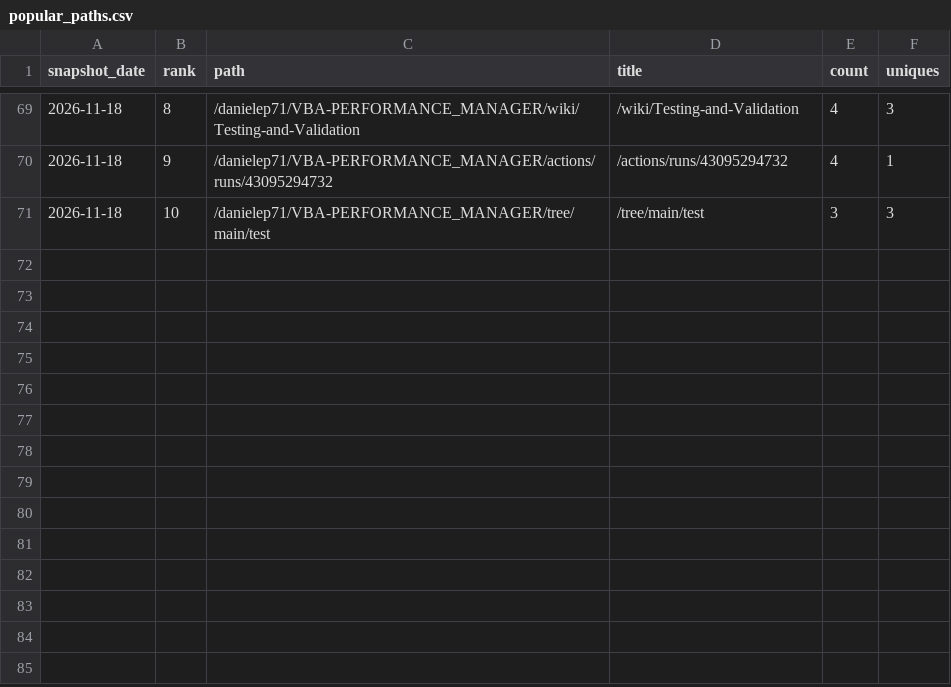
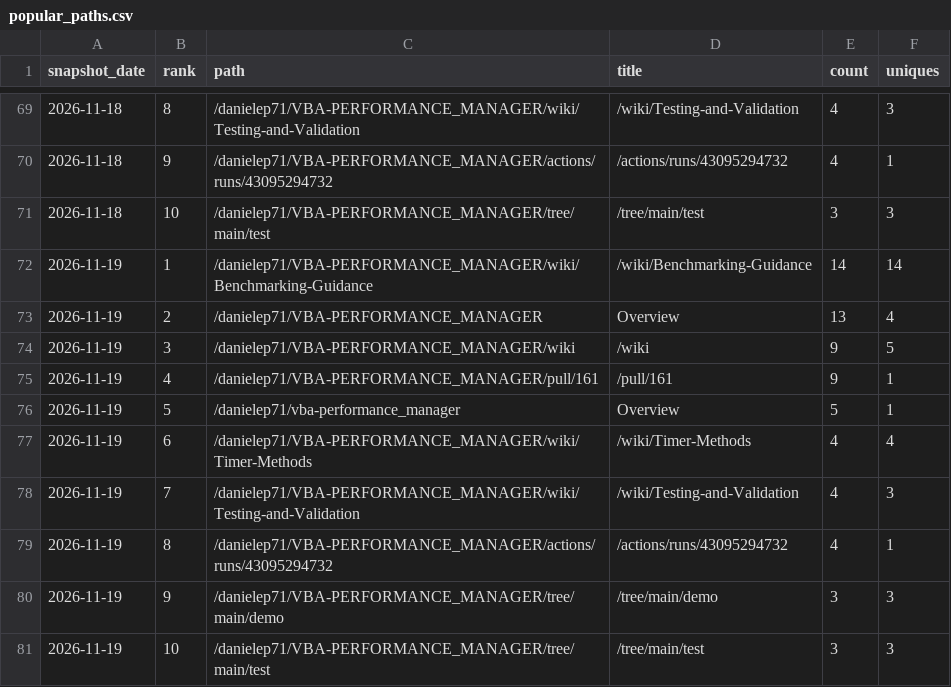
Before and after one commit to danielep71/VBA-PERFORMANCE_MANAGER, a CSV file: data/popular_paths.csv, drawn as a sheet; only a part is shown, gaps mark what is left out; the diff names each change by its address in the sheet, - before the commit and + after, or states it on an @@ line.

```diff
--- a/data/popular_paths.csv
+++ b/data/popular_paths.csv
+row 72: 2026-11-19 | 1 | /danielep71/VBA-PERFORMANCE_MANAGER/wiki/Benchmarking-Guidance | /wiki/Benchmarking-Guidance | 14 | 14
+row 73: 2026-11-19 | 2 | /danielep71/VBA-PERFORMANCE_MANAGER | Overview | 13 | 4
+row 74: 2026-11-19 | 3 | /danielep71/VBA-PERFORMANCE_MANAGER/wiki | /wiki | 9 | 5
+row 75: 2026-11-19 | 4 | /danielep71/VBA-PERFORMANCE_MANAGER/pull/161 | /pull/161 | 9 | 1
+row 76: 2026-11-19 | 5 | /danielep71/vba-performance_manager | Overview | 5 | 1
+row 77: 2026-11-19 | 6 | /danielep71/VBA-PERFORMANCE_MANAGER/wiki/Timer-Methods | /wiki/Timer-Methods | 4 | 4
+row 78: 2026-11-19 | 7 | /danielep71/VBA-PERFORMANCE_MANAGER/wiki/Testing-and-Validation | /wiki/Testing-and-Validation | 4 | 3
+row 79: 2026-11-19 | 8 | /danielep71/VBA-PERFORMANCE_MANAGER/actions/runs/43095294732 | /actions/runs/43095294732 | 4 | 1
+row 80: 2026-11-19 | 9 | /danielep71/VBA-PERFORMANCE_MANAGER/tree/main/demo | /tree/main/demo | 3 | 3
+row 81: 2026-11-19 | 10 | /danielep71/VBA-PERFORMANCE_MANAGER/tree/main/test | /tree/main/test | 3 | 3
```
Also changed, not shown: data/referrers.csv, data/traffic.csv, 3 other files.
